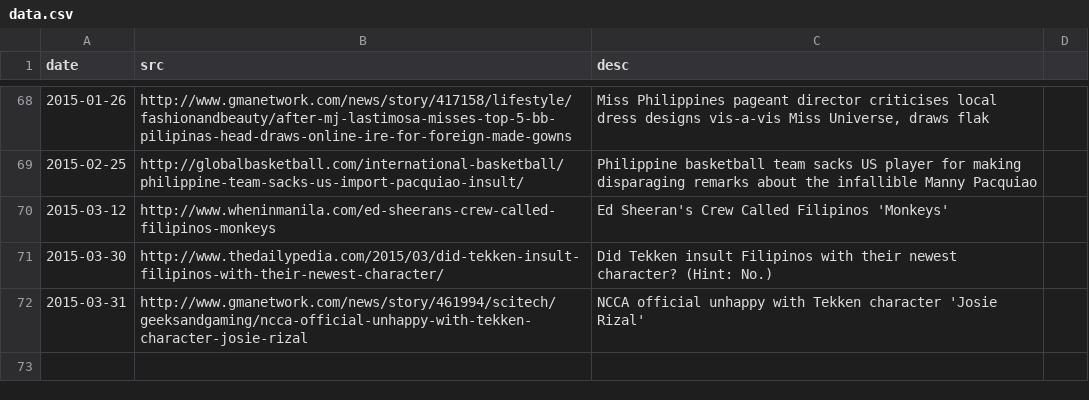
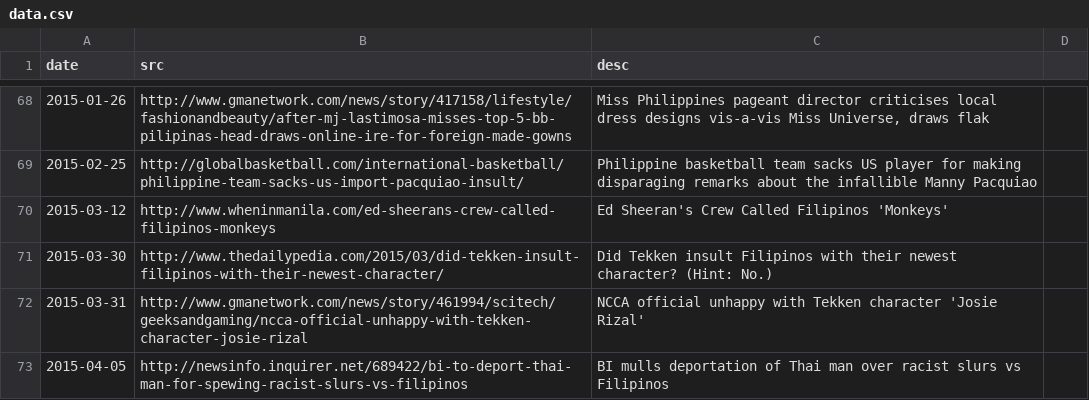
Before and after one commit to torchapps/butthurt, a CSV file: data.csv, drawn as a sheet; only a part is shown, gaps mark what is left out.

Commit message:
adds thai derportation

```diff
--- a/data.csv
+++ b/data.csv
@@ -73 +73,2 @@ date,src,desc
 2015-03-31,http://www.gmanetwork.com/news/story/461994/scitech/geeksandgaming/ncca-official-unhappy-with-tekken-character-josie-rizal,NCCA official unhappy with Tekken character 'Josie Rizal'
+2015-04-05,http://newsinfo.inquirer.net/689422/bi-to-deport-thai-man-for-spewing-racist-slurs-vs-filipinos,BI mulls deportation of Thai man over racist slurs vs Filipinos
```
